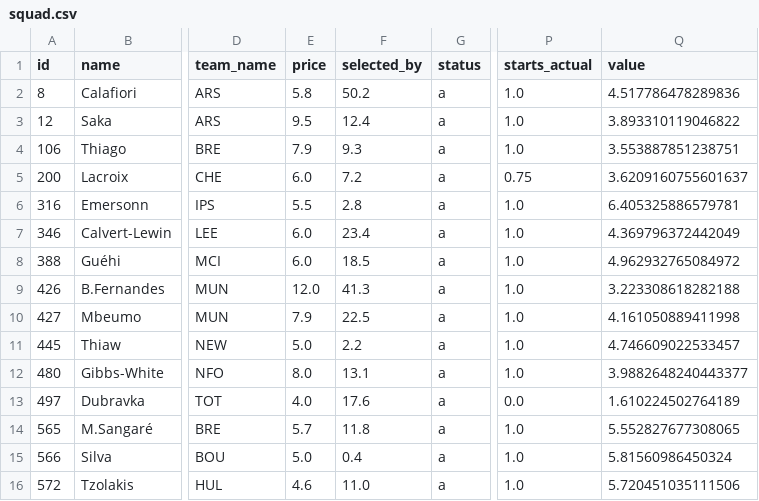
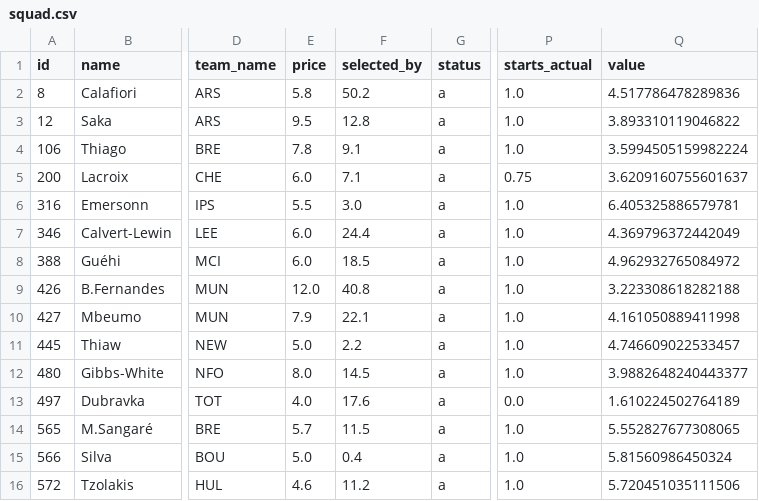
Before and after one commit to alexwijayapost/fpl, a CSV file: fpl-tools/out/squad.csv, drawn as a sheet; only a part is shown, gaps mark what is left out; the diff names each change by its address in the sheet, - before the commit and + after, or states it on an @@ line.

```diff
--- a/fpl-tools/out/squad.csv
+++ b/fpl-tools/out/squad.csv
-F3 (selected_by): 12.4
+F3 (selected_by): 12.8
-E4 (price): 7.9
+E4 (price): 7.8
-F4 (selected_by): 9.3
+F4 (selected_by): 9.1
-Q4 (value): 3.553887851238751
+Q4 (value): 3.5994505159982224
-F5 (selected_by): 7.2
+F5 (selected_by): 7.1
-F6 (selected_by): 2.8
+F6 (selected_by): 3.0
-F7 (selected_by): 23.4
+F7 (selected_by): 24.4
-F9 (selected_by): 41.3
+F9 (selected_by): 40.8
-F10 (selected_by): 22.5
+F10 (selected_by): 22.1
-F12 (selected_by): 13.1
+F12 (selected_by): 14.5
-F14 (selected_by): 11.8
+F14 (selected_by): 11.5
-F16 (selected_by): 11.0
+F16 (selected_by): 11.2
```
Also changed, not shown: fpl-tools/out/projections_total.csv, 6 other files.
